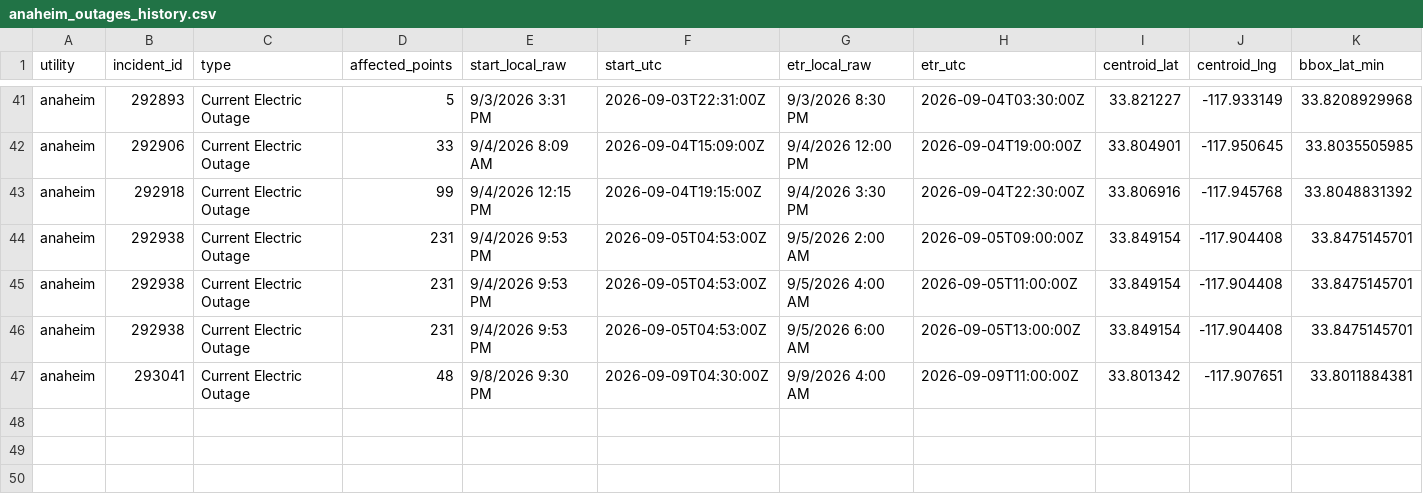
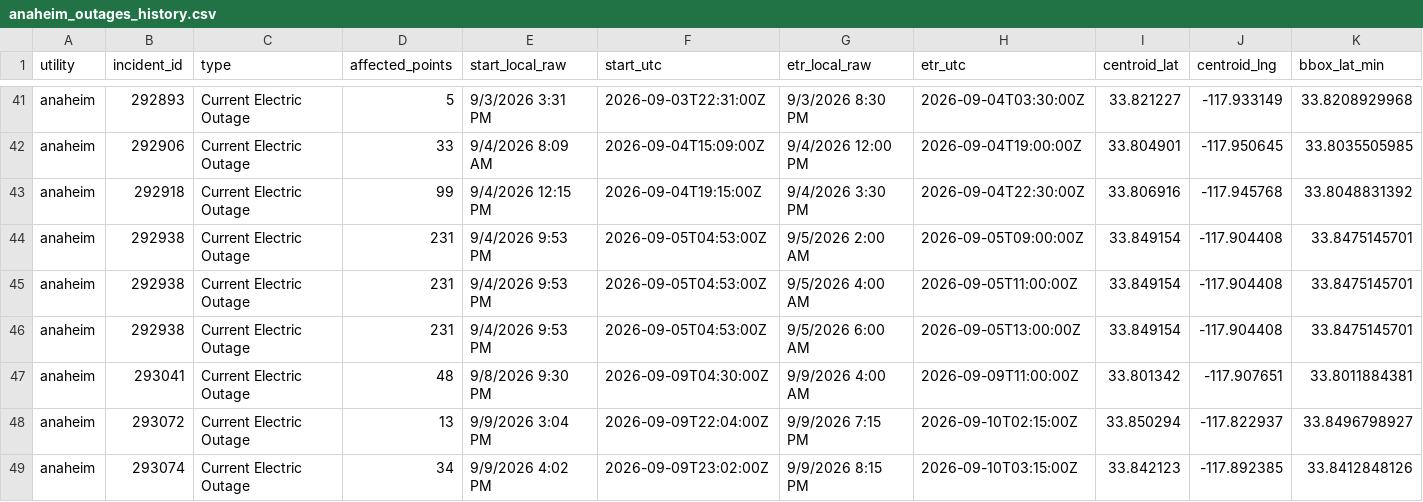
Before and after one commit to danish0305/sce-outage-tracker, a CSV file: anaheim/anaheim_outages_history.csv, drawn as a sheet; only a part is shown, gaps mark what is left out; rows hold the shown columns only; the diff names each change by its address in the sheet, - before the commit and + after, or states it on an @@ line.

```diff
--- a/anaheim/anaheim_outages_history.csv
+++ b/anaheim/anaheim_outages_history.csv
+row 48: anaheim | 293072 | Current Electric Outage | 13 | 9/9/2026 3:04 PM | 2026-09-09T22:04:00Z | 9/9/2026 7:15 PM | 2026-09-10T02:15:00Z | 33.850294 | -117.822937 | 33.8496798927
+row 49: anaheim | 293074 | Current Electric Outage | 34 | 9/9/2026 4:02 PM | 2026-09-09T23:02:00Z | 9/9/2026 8:15 PM | 2026-09-10T03:15:00Z | 33.842123 | -117.892385 | 33.8412848126
```
Also changed, not shown: la_oc_outages_latest.csv, ladwp/ladwp_la_outages_history.csv, 12 other files.
